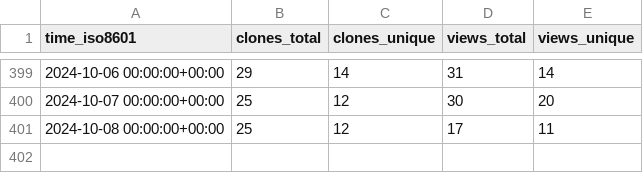
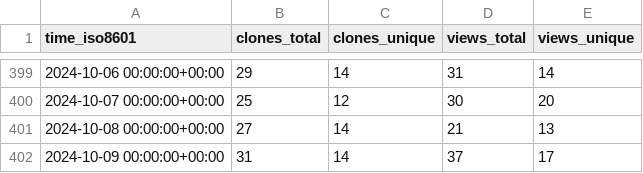
Before and after one commit to elixir-tools/elixir-tools.nvim, a CSV file: elixir-tools/elixir-tools.nvim/ghrs-data/views_clones_aggregate.csv, drawn as a sheet; only a part is shown, gaps mark what is left out.

```diff
--- a/elixir-tools/elixir-tools.nvim/ghrs-data/views_clones_aggregate.csv
+++ b/elixir-tools/elixir-tools.nvim/ghrs-data/views_clones_aggregate.csv
@@ -400,2 +400,3 @@ time_iso8601,clones_total,clones_unique,views_total,views_unique
 2024-10-07 00:00:00+00:00,25,12,30,20
-2024-10-08 00:00:00+00:00,25,12,17,11
+2024-10-08 00:00:00+00:00,27,14,21,13
+2024-10-09 00:00:00+00:00,31,14,37,17
```
Also changed, not shown: 1 other file.
